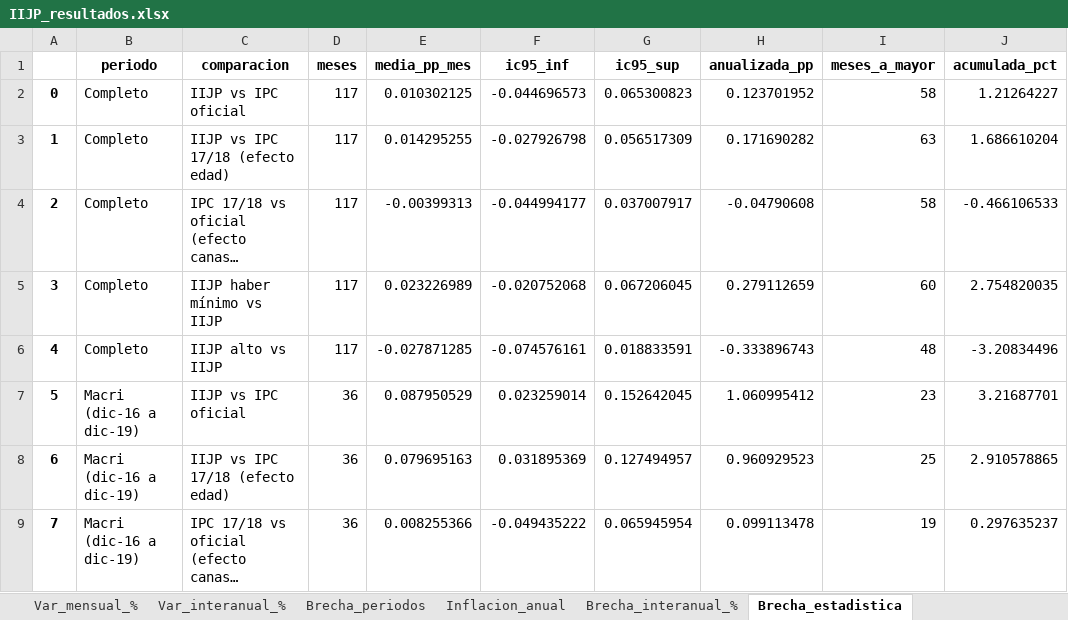
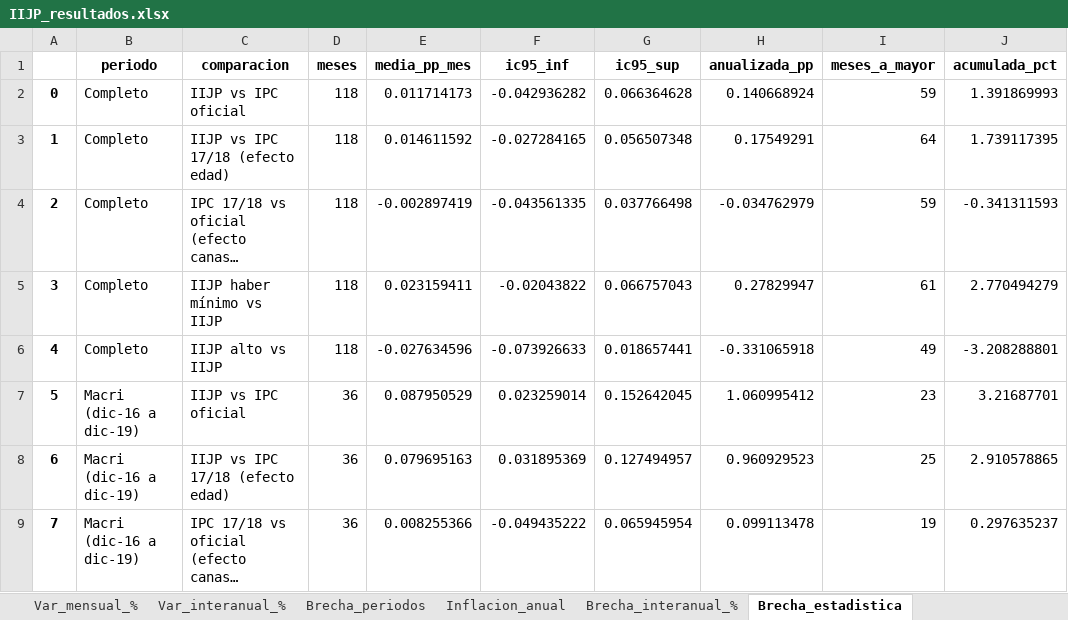
Before and after one commit to santiagoriverti/IPC_jubilados, an Excel workbook: output/IIJP_resultados.xlsx, sheet Brecha_estadistica, drawn as a sheet; only a part is shown; long unchanged cells end in …; values as stored, in another font and other column widths than the file's, no borders; the diff covers the shown part only; the diff names each change by its address in the sheet, - before the commit and + after, or states it on an @@ line.

```diff
--- a/output/IIJP_resultados.xlsx (sheet Brecha_estadistica)
+++ b/output/IIJP_resultados.xlsx (sheet Brecha_estadistica)
-D2:D6 (meses): 117
+D2:D6 (meses): 118
-E2 (media_pp_mes): 0.010302125
+E2 (media_pp_mes): 0.011714173
-F2 (ic95_inf): -0.044696573
+F2 (ic95_inf): -0.042936282
-G2 (ic95_sup): 0.065300823
+G2 (ic95_sup): 0.066364628
-H2 (anualizada_pp): 0.123701952
+H2 (anualizada_pp): 0.140668924
-I2 (meses_a_mayor): 58
+I2 (meses_a_mayor): 59
-J2 (acumulada_pct): 1.21264227
+J2 (acumulada_pct): 1.391869993
-E3 (media_pp_mes): 0.014295255
+E3 (media_pp_mes): 0.014611592
-F3 (ic95_inf): -0.027926798
+F3 (ic95_inf): -0.027284165
-G3 (ic95_sup): 0.056517309
+G3 (ic95_sup): 0.056507348
-H3 (anualizada_pp): 0.171690282
+H3 (anualizada_pp): 0.17549291
-I3 (meses_a_mayor): 63
+I3 (meses_a_mayor): 64
-J3 (acumulada_pct): 1.686610204
+J3 (acumulada_pct): 1.739117395
-E4 (media_pp_mes): -0.00399313
+E4 (media_pp_mes): -0.002897419
-F4 (ic95_inf): -0.044994177
+F4 (ic95_inf): -0.043561335
-G4 (ic95_sup): 0.037007917
+G4 (ic95_sup): 0.037766498
-H4 (anualizada_pp): -0.04790608
+H4 (anualizada_pp): -0.034762979
-I4 (meses_a_mayor): 58
+I4 (meses_a_mayor): 59
-J4 (acumulada_pct): -0.466106533
+J4 (acumulada_pct): -0.341311593
-E5 (media_pp_mes): 0.023226989
+E5 (media_pp_mes): 0.023159411
-F5 (ic95_inf): -0.020752068
+F5 (ic95_inf): -0.02043822
-G5 (ic95_sup): 0.067206045
+G5 (ic95_sup): 0.066757043
-H5 (anualizada_pp): 0.279112659
+H5 (anualizada_pp): 0.27829947
-I5 (meses_a_mayor): 60
+I5 (meses_a_mayor): 61
-J5 (acumulada_pct): 2.754820035
+J5 (acumulada_pct): 2.770494279
-E6 (media_pp_mes): -0.027871285
+E6 (media_pp_mes): -0.027634596
-F6 (ic95_inf): -0.074576161
+F6 (ic95_inf): -0.073926633
-G6 (ic95_sup): 0.018833591
+G6 (ic95_sup): 0.018657441
-H6 (anualizada_pp): -0.333896743
+H6 (anualizada_pp): -0.331065918
-I6 (meses_a_mayor): 48
+I6 (meses_a_mayor): 49
-J6 (acumulada_pct): -3.20834496
+J6 (acumulada_pct): -3.208288801
```
Also changed, not shown: 70 edited cells elsewhere in this sheet, sheet Descomp_aperturas_nov23, sheet Descomp_aperturas_dic16, sheet Variantes, sheet Brecha_regiones, sheet Sensibilidad_restos, sheet Poder_adquisitivo, 22 more sheets, 47 other files.
